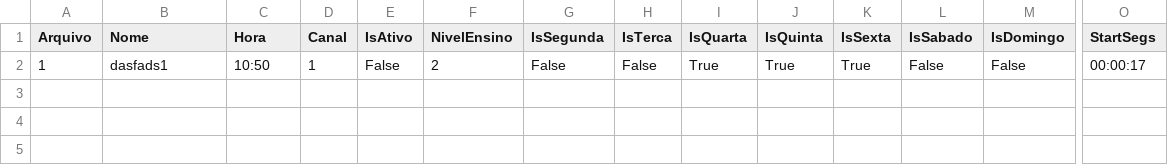
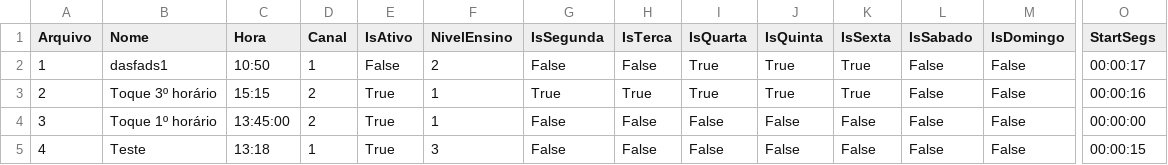
Before and after one commit to AndrywLino/SistemaToque, a CSV file: CSV/toque.csv, drawn as a sheet; only a part is shown, gaps mark what is left out; rows hold the shown columns only; the diff names each change by its address in the sheet, - before the commit and + after, or states it on an @@ line.

```diff
--- a/CSV/toque.csv
+++ b/CSV/toque.csv
+row 3: 2 | Toque 3º horário | 15:15 | 2 | True | 1 | True | True | True | True | True | False | False | 00:00:16
+row 4: 3 | Toque 1º horário | 13:45:00 | 2 | True | 1 | False | False | False | False | False | False | False | 00:00:00
+row 5: 4 | Teste | 13:18 | 1 | True | 3 | False | False | False | False | False | False | False | 00:00:15
```
Also changed, not shown: 3 other files.
